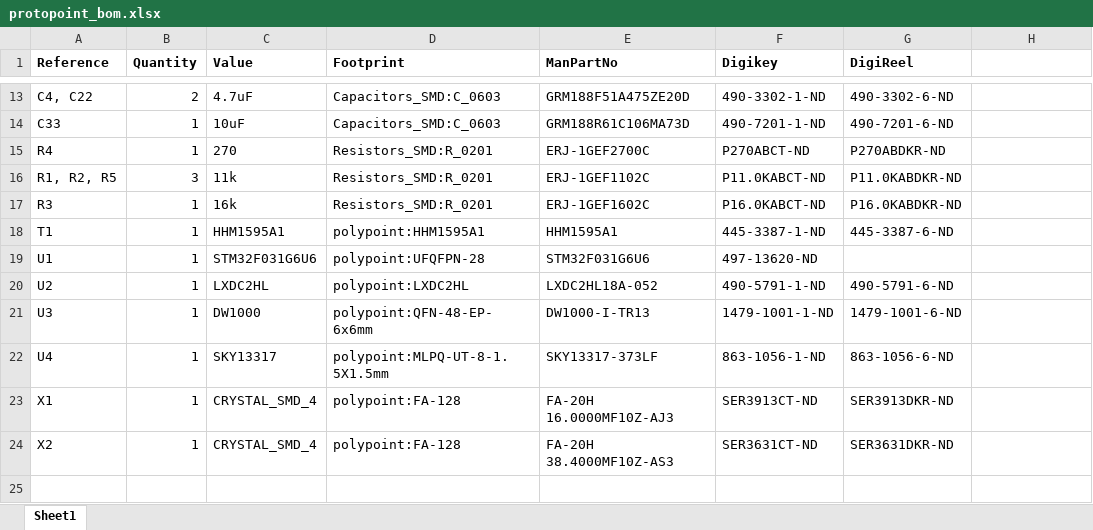
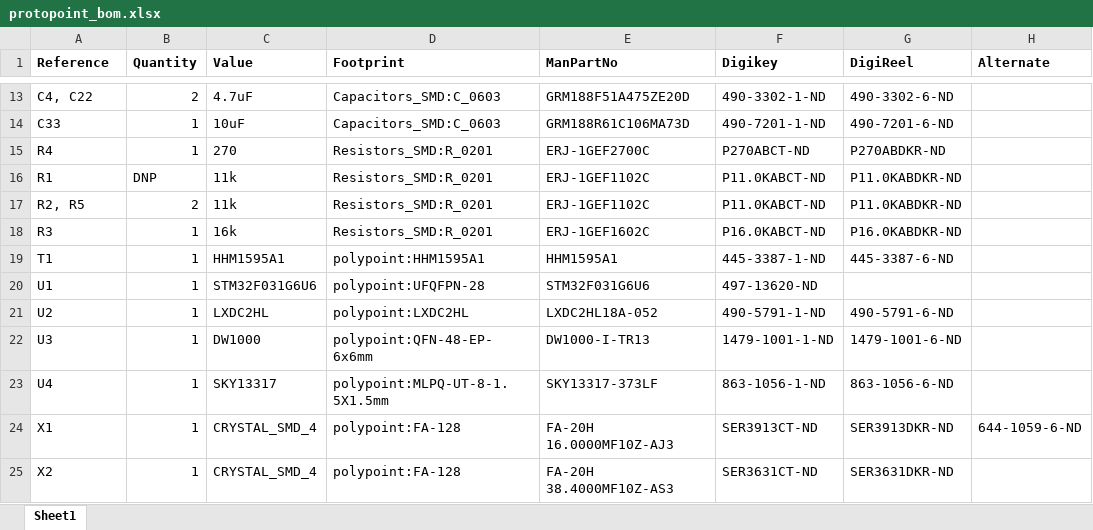
Before and after one commit to lab11/polypoint, an Excel workbook: pcb/protopoint/protopoint_bom.xlsx, sheet Sheet1, drawn as a sheet; only a part is shown, gaps mark what is left out; values as stored, in another font and other column widths than the file's, no borders; addresses are those after the commit; the diff names each change by its address in the sheet, - before the commit and + after, or states it on an @@ line.

```diff
--- a/pcb/protopoint/protopoint_bom.xlsx (sheet Sheet1)
+++ b/pcb/protopoint/protopoint_bom.xlsx (sheet Sheet1)
-H1: (empty)
+H1: Alternate
+row 16: R1 | DNP | 11k | Resistors_SMD:R_0201 | ERJ-1GEF1102C | P11.0KABCT-ND | P11.0KABDKR-ND
-A17 (Reference): R1, R2, R5
+A17 (Reference): R2, R5
-B17 (Quantity): 3
+B17 (Quantity): 2
-H24 (Alternate): (empty)
+H24 (Alternate): 644-1059-6-ND
```
Also changed, not shown: pcb/polytag/rev_a/polytag_bom.xlsx.
